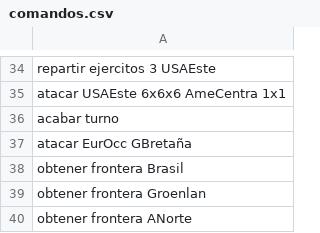
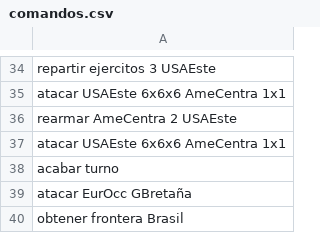
Before and after one commit to miguel-mendez-martinez/Risk2020, a CSV file: comandos.csv, drawn as a sheet; only a part is shown, gaps mark what is left out; the shorter side is filled out with more unchanged rows.

```diff
--- a/comandos.csv
+++ b/comandos.csv
@@ -35,2 +35,4 @@ repartir ejercitos 3 USAEste
 atacar USAEste 6x6x6 AmeCentra 1x1
+rearmar AmeCentra 2 USAEste
+atacar USAEste 6x6x6 AmeCentra 1x1
 acabar turno
```
Also changed, not shown: 2 other files.
